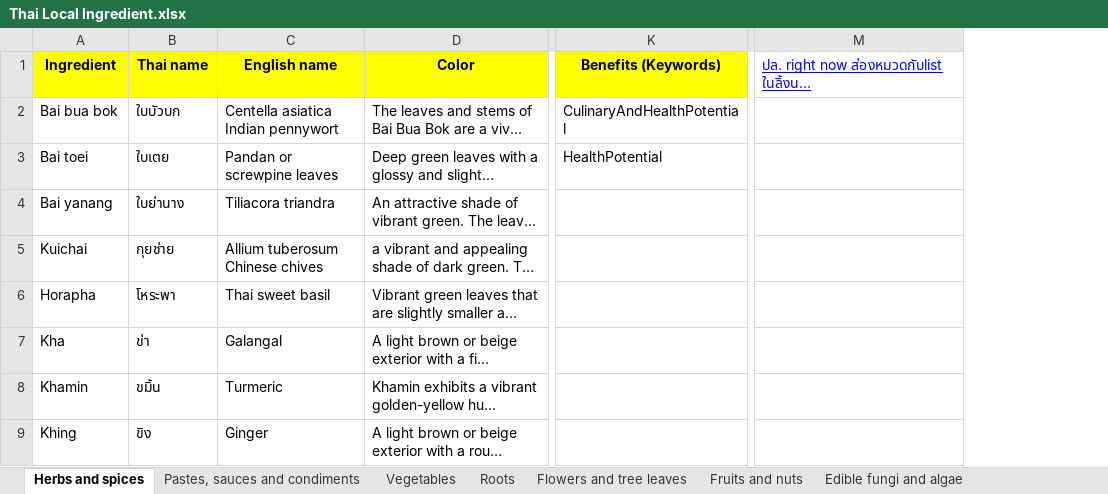
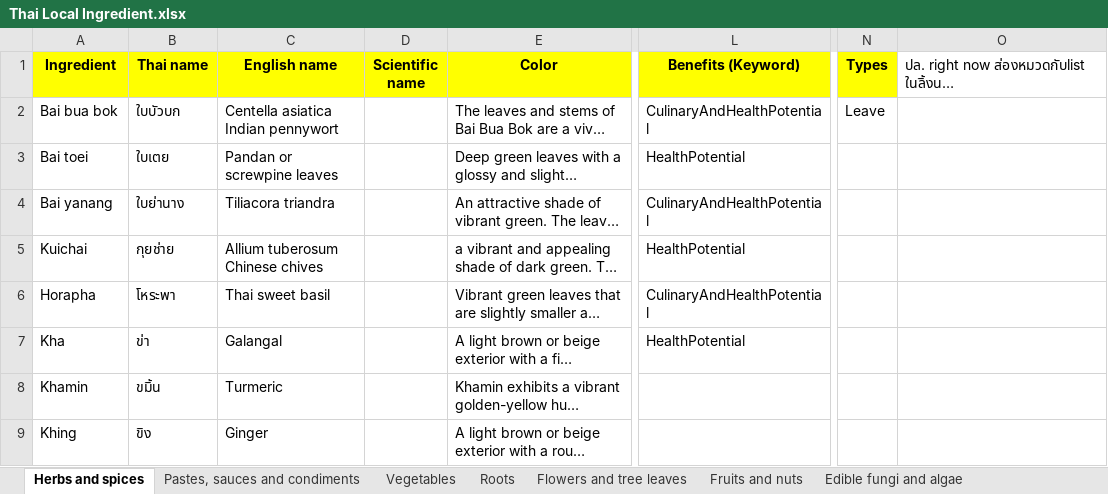
Before and after one commit to cigarabbit/SP2023-58-IngOn, an Excel workbook: Thai Local Ingredient.xlsx, sheet Herbs and spices, drawn as a sheet; only a part is shown, gaps mark what is left out; long unchanged cells end in …; values as stored, in another font and other column widths than the file's, no borders; charts and pictures not drawn; addresses are those after the commit; the diff names each change by its address in the sheet, - before the commit and + after, or states it on an @@ line.

```diff
--- a/Thai Local Ingredient.xlsx (sheet Herbs and spices)
+++ b/Thai Local Ingredient.xlsx (sheet Herbs and spices)
+column D (Scientific name), empty
+column N (Types), row 2: Leave
-L1: Benefits (Keywords)
+L1: Benefits (Keyword)
@@ O1 underline: on → off, text colour: #0000FF → black @@
-L4 (Benefits (Keyword)): (empty)
+L4 (Benefits (Keyword)): CulinaryAndHealthPotential
-L5 (Benefits (Keyword)): (empty)
+L5 (Benefits (Keyword)): HealthPotential
-L6 (Benefits (Keyword)): (empty)
+L6 (Benefits (Keyword)): CulinaryAndHealthPotential
-L7 (Benefits (Keyword)): (empty)
+L7 (Benefits (Keyword)): HealthPotential
```
Also changed, not shown: charts or pictures, 4 other files.
